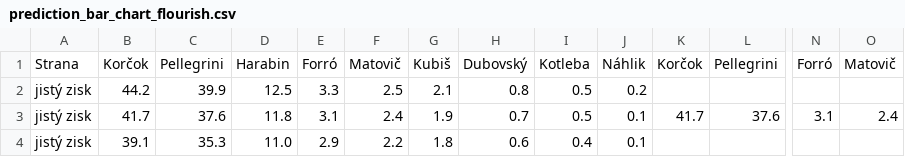
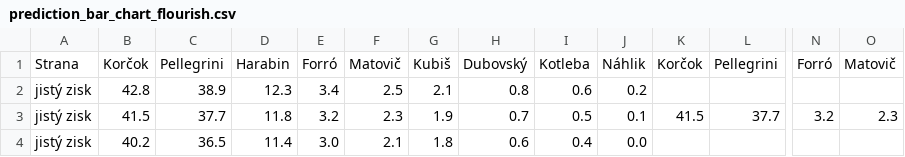
Before and after one commit to michalskop/real-time-predictions-sk-2024, a CSV file: round1/output/prediction_bar_chart_flourish.csv, drawn as a sheet; only a part is shown, gaps mark what is left out; removed rows and columns are numbered as before the commit, all else as after; rows hold the shown columns only; the diff names each change by its address in the sheet, - before the commit and + after, or states it on an @@ line.

```diff
--- a/round1/output/prediction_bar_chart_flourish.csv
+++ b/round1/output/prediction_bar_chart_flourish.csv
-B2: 44.2
+B2: 42.8
-C2: 39.9
+C2: 38.9
-D2: 12.5
+D2: 12.3
-E2: 3.3
+E2: 3.4
-I2: 0.5
+I2: 0.6
-B3: 41.7
+B3: 41.5
-C3: 37.6
+C3: 37.7
-E3: 3.1
+E3: 3.2
-F3: 2.4
+F3: 2.3
-K3: 41.7
+K3: 41.5
-L3: 37.6
+L3: 37.7
-N3: 3.1
+N3: 3.2
-O3: 2.4
+O3: 2.3
-row 4: jistý zisk | 39.1 | 35.3 | 11.0 | 2.9 | 2.2 | 1.8 | 0.6 | 0.4 | 0.1
+row 4: jistý zisk | 40.2 | 36.5 | 11.4 | 3.0 | 2.1 | 1.8 | 0.6 | 0.4 | 0.0
```
Also changed, not shown: round1/download/downloaded/prez2024_med_sv_okr.csv, round1/estimate/estimates.csv, 5 other files.
